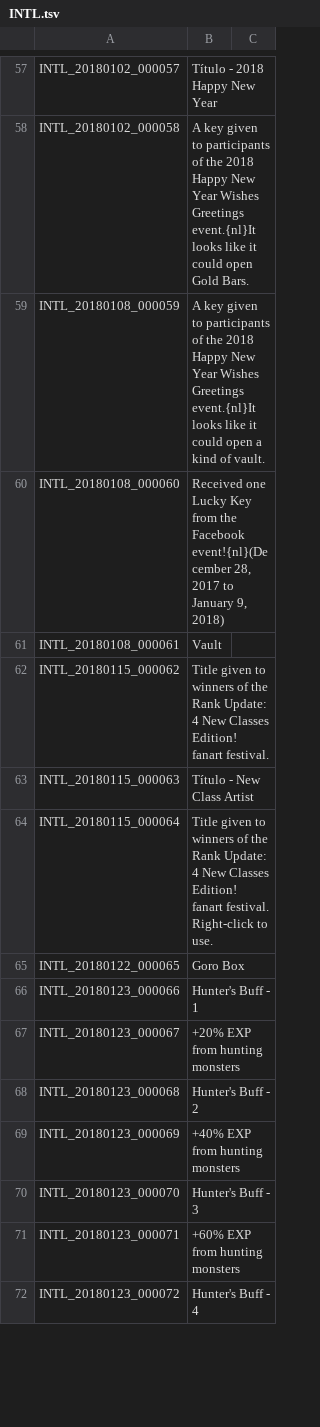
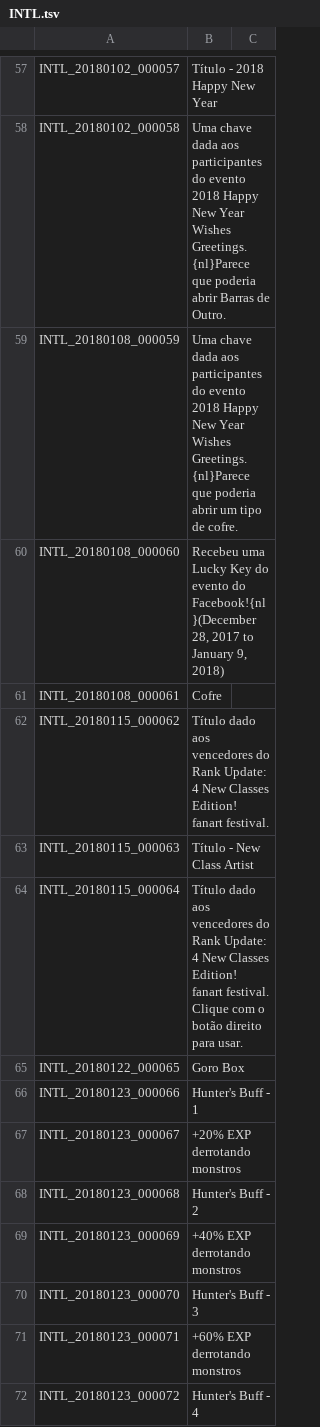
Before and after one commit to Treeofsavior/PortugueseTranslation, a TSV file: INTL.tsv, drawn as a sheet; only a part is shown, gaps mark what is left out; the diff covers the shown part only; the diff names each change by its address in the sheet, - before the commit and + after, or states it on an @@ line.

Commit message:
More Translation

```diff
--- a/INTL.tsv
+++ b/INTL.tsv
-B58: A key given to participants of the 2018 Happy New Year Wishes Greetings event.{nl}It looks like it could open Gold Bars.
+B58: Uma chave dada aos participantes do evento 2018 Happy New Year Wishes Greetings.{nl}Parece que poderia abrir Barras de Outro.
-B59: A key given to participants of the 2018 Happy New Year Wishes Greetings event.{nl}It looks like it could open a kind of vault.
+B59: Uma chave dada aos participantes do evento 2018 Happy New Year Wishes Greetings.{nl}Parece que poderia abrir um tipo de cofre.
-B60: Received one Lucky Key from the Facebook event!{nl}(December 28, 2017…
+B60: Recebeu uma Lucky Key do evento do Facebook!{nl}(December 28, 2017…
-B61: Vault
+B61: Cofre
-B62: Title given to winners of the Rank Update:…
+B62: Título dado aos vencedores do Rank Update:…
-B64: Title given to winners of the Rank Update: 4 New Classes Edition! fanart festival. Right-click to use.
+B64: Título dado aos vencedores do Rank Update: 4 New Classes Edition! fanart festival. Clique com o botão direito para usar.
-B67: +20% EXP from hunting monsters
+B67: +20% EXP derrotando monstros
-B69: +40% EXP from hunting monsters
+B69: +40% EXP derrotando monstros
-B71: +60% EXP from hunting monsters
+B71: +60% EXP derrotando monstros
```
Also changed, not shown: 3 added rows and 136 edited cells elsewhere in this file.
